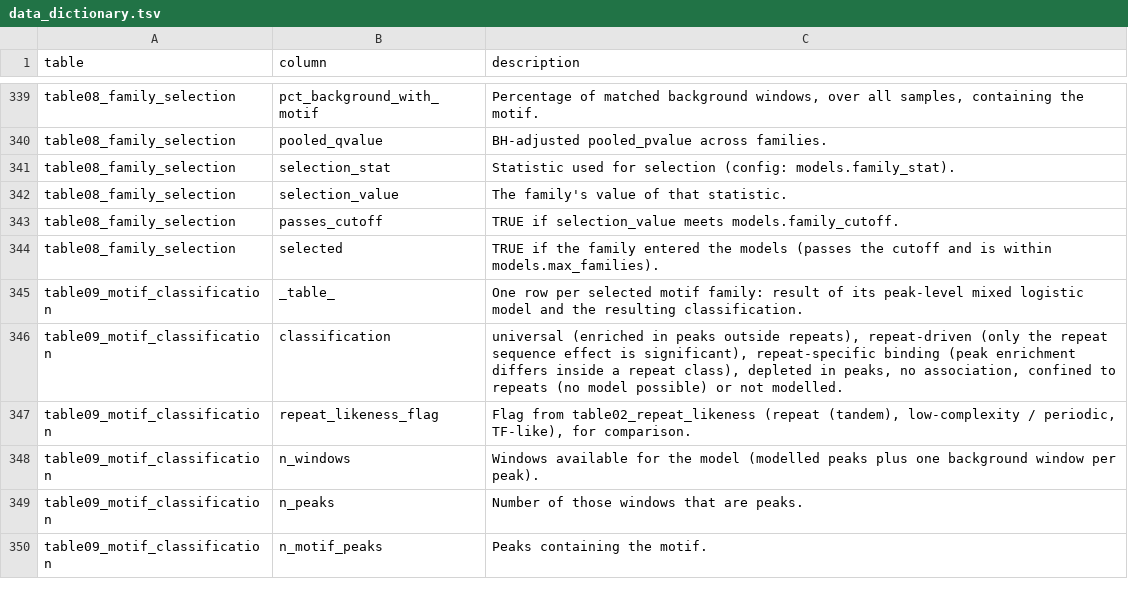
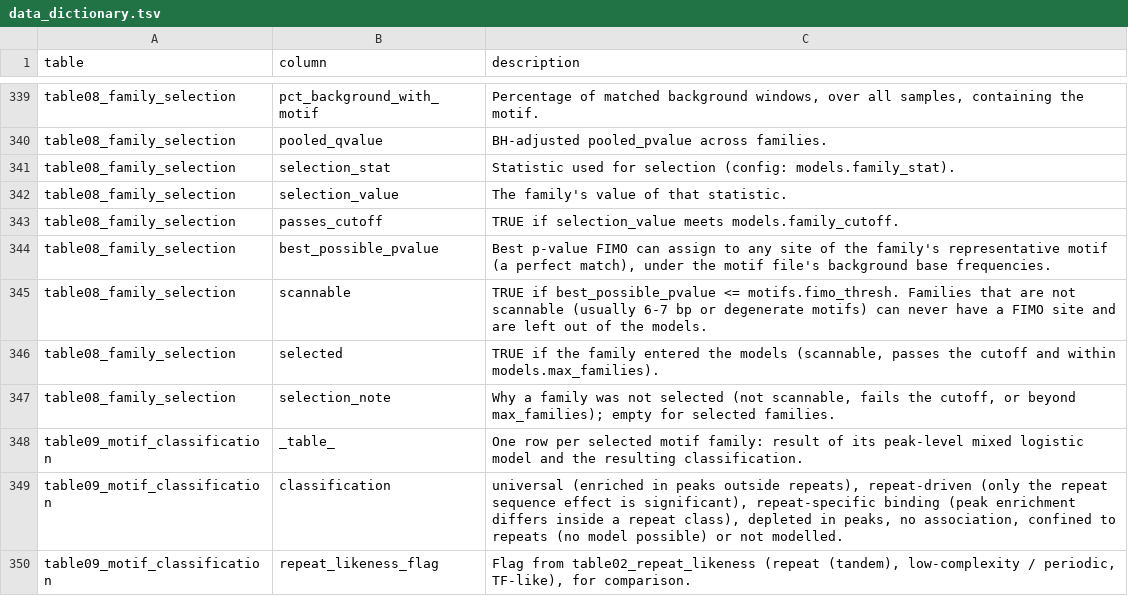
Before and after one commit to fengplab/chipseq_crossrun, a TSV file: report/data_dictionary.tsv, drawn as a sheet; only a part is shown, gaps mark what is left out; the shorter side is filled out with more unchanged rows.

Commit message:
Update to FIMO scanning

```diff
--- a/report/data_dictionary.tsv
+++ b/report/data_dictionary.tsv
@@ -343,3 +343,6 @@ table08_family_selection	selection_value	The family's value of that statistic.
 table08_family_selection	passes_cutoff	TRUE if selection_value meets models.family_cutoff.
-table08_family_selection	selected	TRUE if the family entered the models (passes the cutoff and is within models.max_families).
+table08_family_selection	best_possible_pvalue	Best p-value FIMO can assign to any site of the family's representative motif (a perfect match), under the motif file's background base frequencies.
+table08_family_selection	scannable	TRUE if best_possible_pvalue <= motifs.fimo_thresh. Families that are not scannable (usually 6-7 bp or degenerate motifs) can never have a FIMO site and are left out of the models.
+table08_family_selection	selected	TRUE if the family entered the models (scannable, passes the cutoff and within models.max_families).
+table08_family_selection	selection_note	Why a family was not selected (not scannable, fails the cutoff, or beyond max_families); empty for selected families.
 table09_motif_classification	_table_	One row per selected motif family: result of its peak-level mixed logistic model and the resulting classification.
```
Also changed, not shown: 4 other files.
